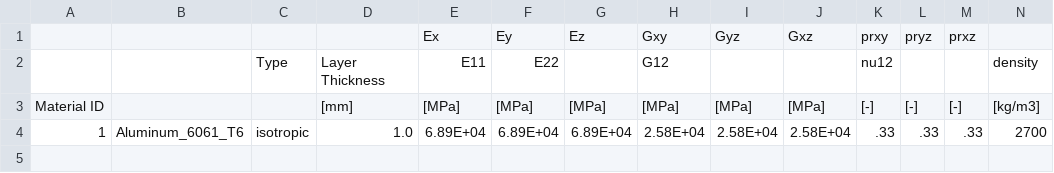
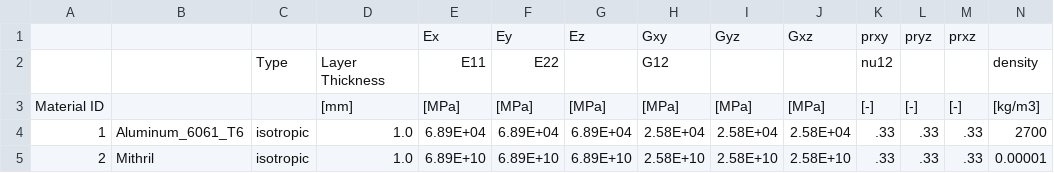
Before and after one commit to kbonney/OWENS.jl, a CSV file: examples/RM2/Materials34m.csv, drawn as a sheet; only a part is shown; rows hold the shown columns only; the diff names each change by its address in the sheet, - before the commit and + after, or states it on an @@ line.

```diff
--- a/examples/RM2/Materials34m.csv
+++ b/examples/RM2/Materials34m.csv
+row 5: 2 | Mithril | isotropic | 1.0 | 6.89E+10 | 6.89E+10 | 6.89E+10 | 2.58E+10 | 2.58E+10 | 2.58E+10 | .33 | .33 | .33 | 0.00001
```
Also changed, not shown: examples/RM2/GeomBlades.csv, examples/RM2/GeomStruts.csv, 6 other files.
